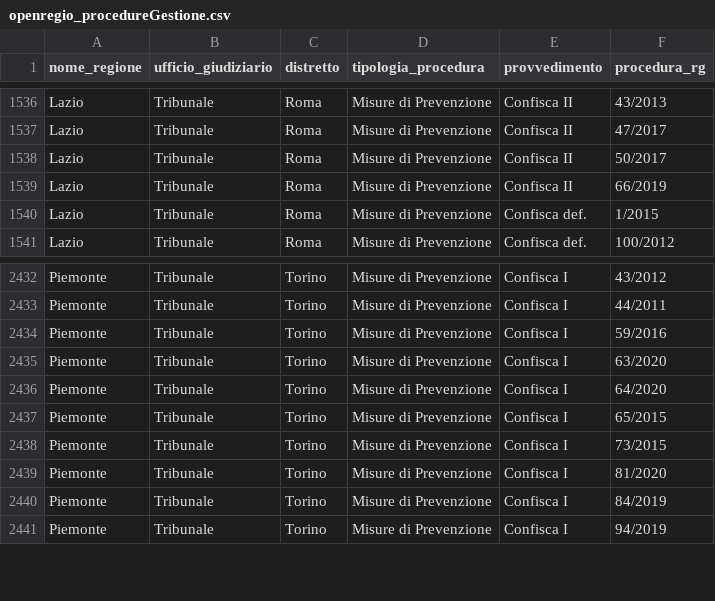
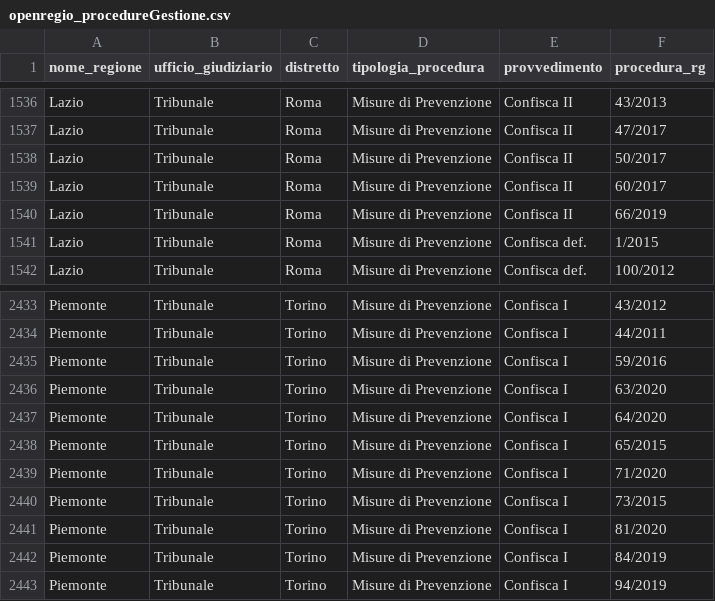
Before and after one commit to aborruso/firstaction, a CSV file: openregio_procedureGestione.csv, drawn as a sheet; only a part is shown, gaps mark what is left out.

```diff
--- a/openregio_procedureGestione.csv
+++ b/openregio_procedureGestione.csv
@@ -1538,2 +1538,3 @@ Lazio,Tribunale,Roma,Misure di Prevenzione,Confisca II,47/2017
 Lazio,Tribunale,Roma,Misure di Prevenzione,Confisca II,50/2017
+Lazio,Tribunale,Roma,Misure di Prevenzione,Confisca II,60/2017
 Lazio,Tribunale,Roma,Misure di Prevenzione,Confisca II,66/2019
@@ -2437,2 +2438,3 @@ Piemonte,Tribunale,Torino,Misure di Prevenzione,Confisca I,64/2020
 Piemonte,Tribunale,Torino,Misure di Prevenzione,Confisca I,65/2015
+Piemonte,Tribunale,Torino,Misure di Prevenzione,Confisca I,71/2020
 Piemonte,Tribunale,Torino,Misure di Prevenzione,Confisca I,73/2015
```
Also changed, not shown: openregio_aziendeGestione.csv, processing/log.csv, 4 other files.
